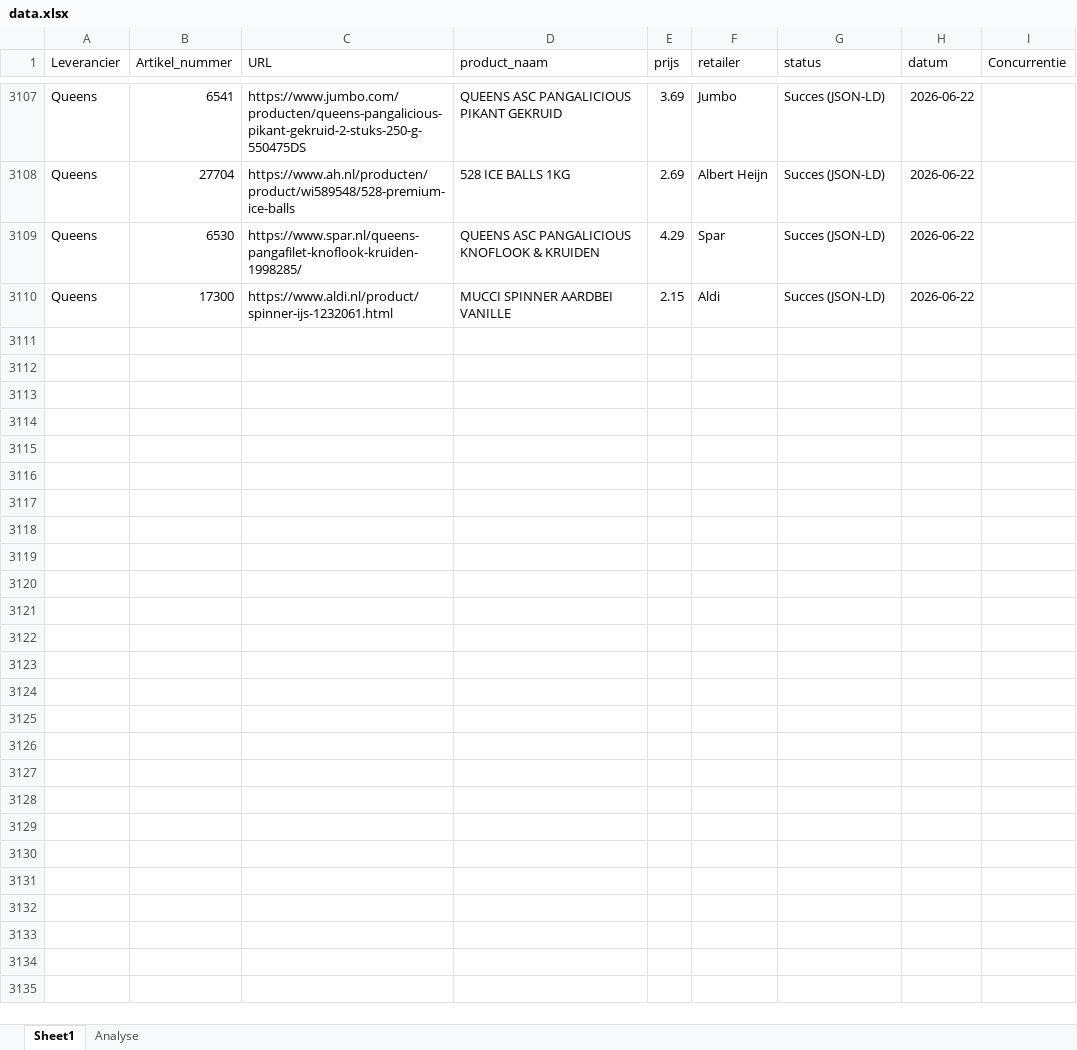
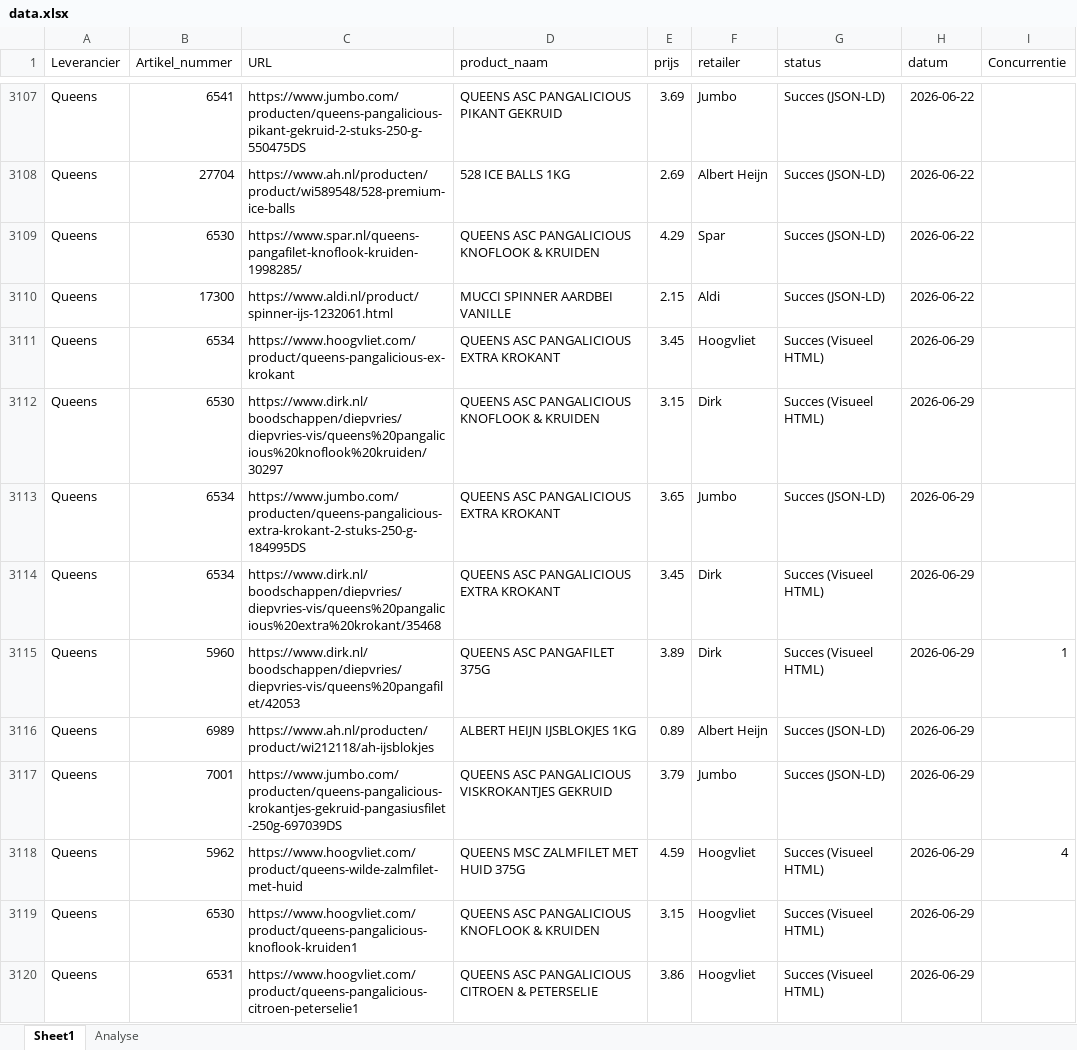
Before and after one commit to gijsbertvandeweg-stack/qp-price-monitor, an Excel workbook: data.xlsx, sheet Sheet1, drawn as a sheet; only a part is shown, gaps mark what is left out; values as stored, in another font and other column widths than the file's, no borders; table styles not drawn; the diff covers the shown part only; the diff names each change by its address in the sheet, - before the commit and + after, or states it on an @@ line.

Commit message:
Data update ma 29-06-2026

```diff
--- a/data.xlsx (sheet Sheet1)
+++ b/data.xlsx (sheet Sheet1)
+row 3111: Queens | 6534 | https://www.hoogvliet.com/product/queens-pangalicious-ex-krokant | QUEENS ASC PANGALICIOUS EXTRA KROKANT | 3.45 | Hoogvliet | Succes (Visueel HTML) | 2026-06-29
+row 3112: Queens | 6530 | https://www.dirk.nl/boodschappen/diepvries/diepvries-vis/queens%20pangalicious%20knoflook%20kruiden/30297 | QUEENS ASC PANGALICIOUS KNOFLOOK & KRUIDEN | 3.15 | Dirk | Succes (Visueel HTML) | 2026-06-29
+row 3113: Queens | 6534 | https://www.jumbo.com/producten/queens-pangalicious-extra-krokant-2-stuks-250-g-184995DS | QUEENS ASC PANGALICIOUS EXTRA KROKANT | 3.65 | Jumbo | Succes (JSON-LD) | 2026-06-29
+row 3114: Queens | 6534 | https://www.dirk.nl/boodschappen/diepvries/diepvries-vis/queens%20pangalicious%20extra%20krokant/35468 | QUEENS ASC PANGALICIOUS EXTRA KROKANT | 3.45 | Dirk | Succes (Visueel HTML) | 2026-06-29
+row 3115: Queens | 5960 | https://www.dirk.nl/boodschappen/diepvries/diepvries-vis/queens%20pangafilet/42053 | QUEENS ASC PANGAFILET 375G | 3.89 | Dirk | Succes (Visueel HTML) | 2026-06-29 | 1
+row 3116: Queens | 6989 | https://www.ah.nl/producten/product/wi212118/ah-ijsblokjes | ALBERT HEIJN IJSBLOKJES 1KG | 0.89 | Albert Heijn | Succes (JSON-LD) | 2026-06-29
+row 3117: Queens | 7001 | https://www.jumbo.com/producten/queens-pangalicious-krokantjes-gekruid-pangasiusfilet-250g-697039DS | QUEENS ASC PANGALICIOUS VISKROKANTJES GEKRUID | 3.79 | Jumbo | Succes (JSON-LD) | 2026-06-29
+row 3118: Queens | 5962 | https://www.hoogvliet.com/product/queens-wilde-zalmfilet-met-huid | QUEENS MSC ZALMFILET MET HUID 375G | 4.59 | Hoogvliet | Succes (Visueel HTML) | 2026-06-29 | 4
+row 3119: Queens | 6530 | https://www.hoogvliet.com/product/queens-pangalicious-knoflook-kruiden1 | QUEENS ASC PANGALICIOUS KNOFLOOK & KRUIDEN | 3.15 | Hoogvliet | Succes (Visueel HTML) | 2026-06-29
+row 3120: Queens | 6531 | https://www.hoogvliet.com/product/queens-pangalicious-citroen-peterselie1 | QUEENS ASC PANGALICIOUS CITROEN & PETERSELIE | 3.86 | Hoogvliet | Succes (Visueel HTML) | 2026-06-29
```
Also changed, not shown: 93 added rows elsewhere in this sheet.
